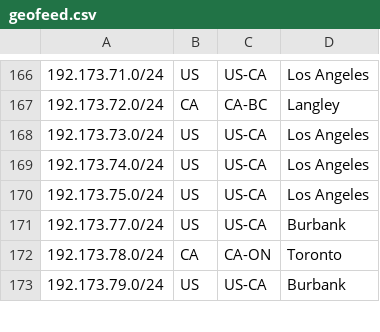
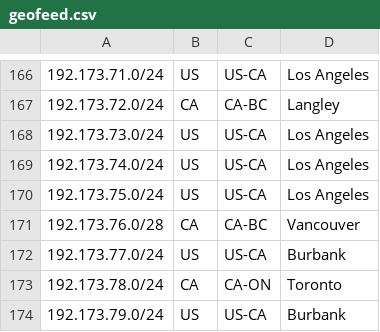
Before and after one commit to Netflix/nflx-geofeed, a CSV file: geofeed.csv, drawn as a sheet; only a part is shown, gaps mark what is left out; the diff names each change by its address in the sheet, - before the commit and + after, or states it on an @@ line.

Commit message:
adding yvr003

```diff
--- a/geofeed.csv
+++ b/geofeed.csv
+row 171: 192.173.76.0/28 | CA | CA-BC | Vancouver
```
